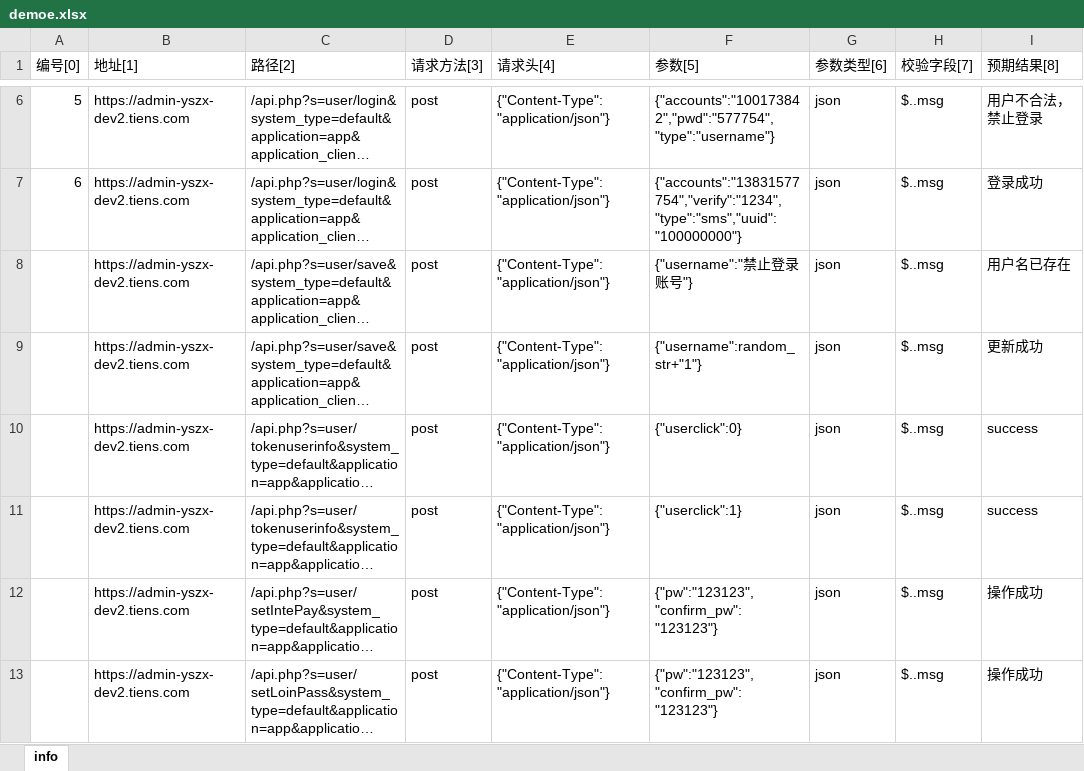
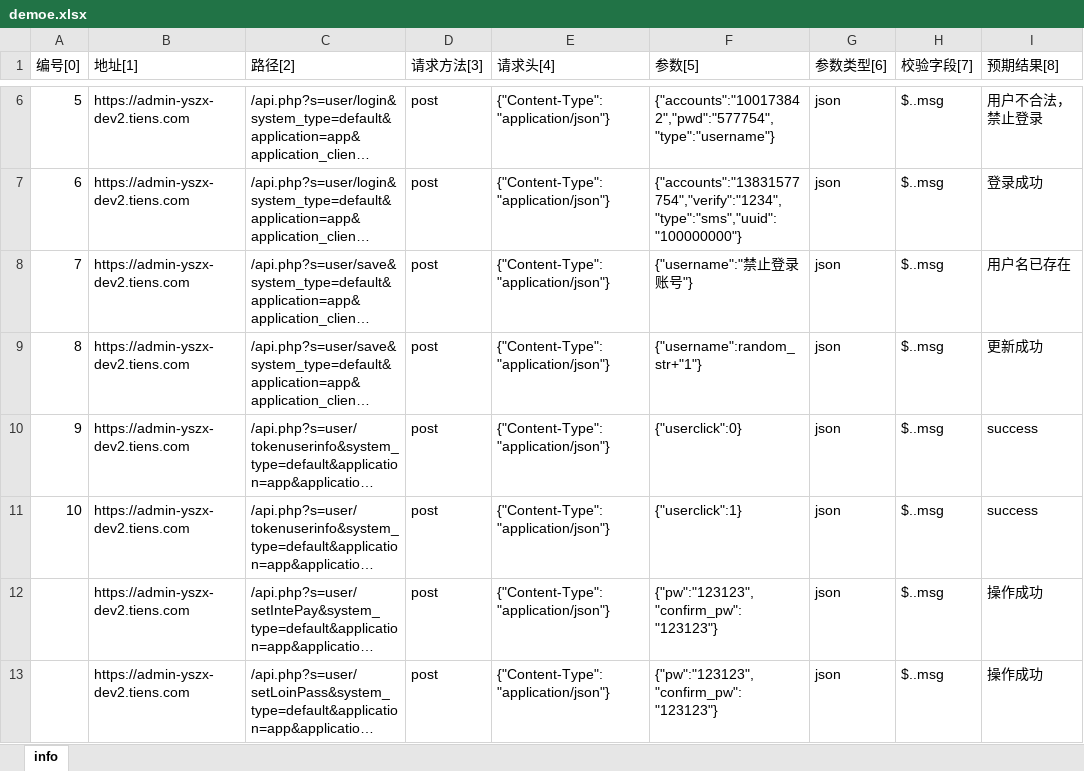
Before and after one commit to claier733/cloud-lion, an Excel workbook: tiens_ys/excel_allure_interface/data/demoe.xlsx, sheet info, drawn as a sheet; only a part is shown, gaps mark what is left out; long unchanged cells end in …; values as stored, in another font and other column widths than the file's, no borders; the diff names each change by its address in the sheet, - before the commit and + after, or states it on an @@ line.

Commit message:
shuju

```diff
--- a/tiens_ys/excel_allure_interface/data/demoe.xlsx (sheet info)
+++ b/tiens_ys/excel_allure_interface/data/demoe.xlsx (sheet info)
-A8 (编号[0]): (empty)
+A8 (编号[0]): 7
-A9 (编号[0]): (empty)
+A9 (编号[0]): 8
-A10 (编号[0]): (empty)
+A10 (编号[0]): 9
-A11 (编号[0]): (empty)
+A11 (编号[0]): 10
```
